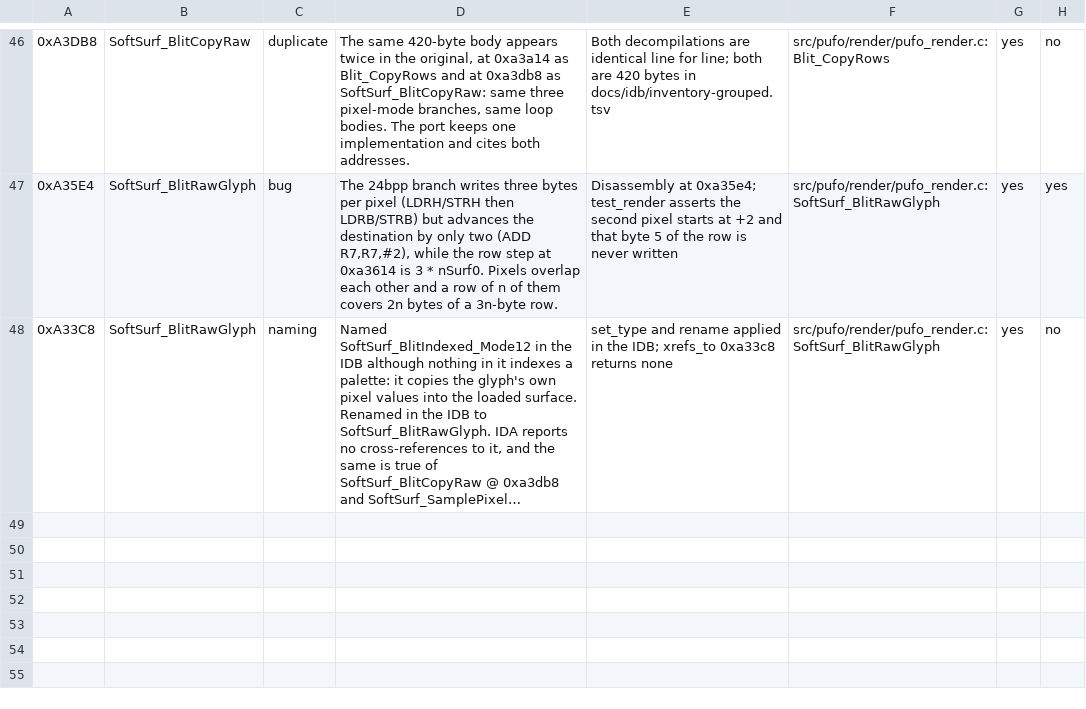
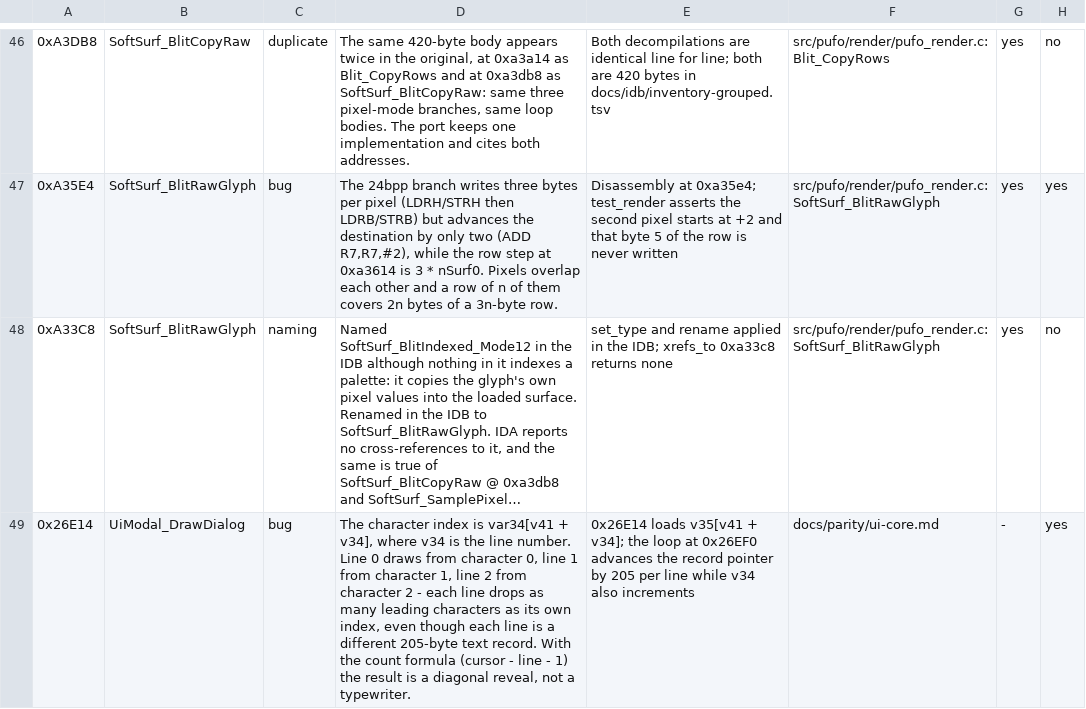
Before and after one commit to xrip/PocketUFO, a TSV file: docs/parity/bugs.tsv, drawn as a sheet; only a part is shown, gaps mark what is left out; long unchanged cells end in …; the diff names each change by its address in the sheet, - before the commit and + after, or states it on an @@ line.

Commit message:
idb+docs: UiModal_DrawDialog @ 0x264a0 fully decoded; a diagonal-reveal bug found
Not ported this turn - recorded instead, so the port can be written correctly in a fresh
window rather than rushed at the end of this one.

Every callee is already ported: SoftSurf_BlitSrcRect, Gfx_PackRgb565Pair, Text_MeasureWidth,
Text_DrawString, strlen. The only unmapped input is unk_1139EF (Map + 0x37).

Shape recorded in the IDB:
  height is 13 * nLines + 10, or 13 * nLines + 35 when either button label is present; both
    dimensions are centred, x = (240 - w)/2, y = (320 - h)/2;
  the third argument is a text RECORD INDEX into aTextRecs @ 0xB38D0 at stride 205, not a
    coordinate - which is what the parameter name a3 hides;
  a 10-pixel band sits at y = top + (unk_1139EF % 4) * height / 4, i.e. 25/50/75/100 percent;
  the typewriter cursor at Map+0x86248 wraps: >= 40 resets it to 1 and clears the progressive-mode
    flag at Map+0x86252A, and a cursor of 0 sets that flag to 1;
  outputs go to apUiSlotsA[20..24]: two button x positions, the button count, and which is selected.

BUG found at 0x26E14, added to the ledger (27 rows, all resolving): the character index is
var34[v41 + v34] where v34 is the LINE number. Line 0 draws from character 0, line 1 from
character 1, line 2 from character 2 - each line drops as many leading characters as its own
index, even though each line is a different 205-byte record. With the count formula
(cursor - line - 1) that is a diagonal reveal, not a typewriter.

```diff
--- a/docs/parity/bugs.tsv
+++ b/docs/parity/bugs.tsv
+row 49: 0x26E14 | UiModal_DrawDialog | bug | The character index is var34[v41 + v34], where v34 is the line number. Line 0 draws from character 0, line 1 from character 1, line 2 from character 2 - each line drops as many leading characters as its own index, even though each line is a different 205-byte text record. With the count formula (cursor - line - 1) the result is a diagonal reveal, not a typewriter. | 0x26E14 loads v35[v41 + v34]; the loop at 0x26EF0 advances the record pointer by 205 per line while v34 also increments | docs/parity/ui-core.md | - | yes
```
Also changed, not shown: 1 other file.
